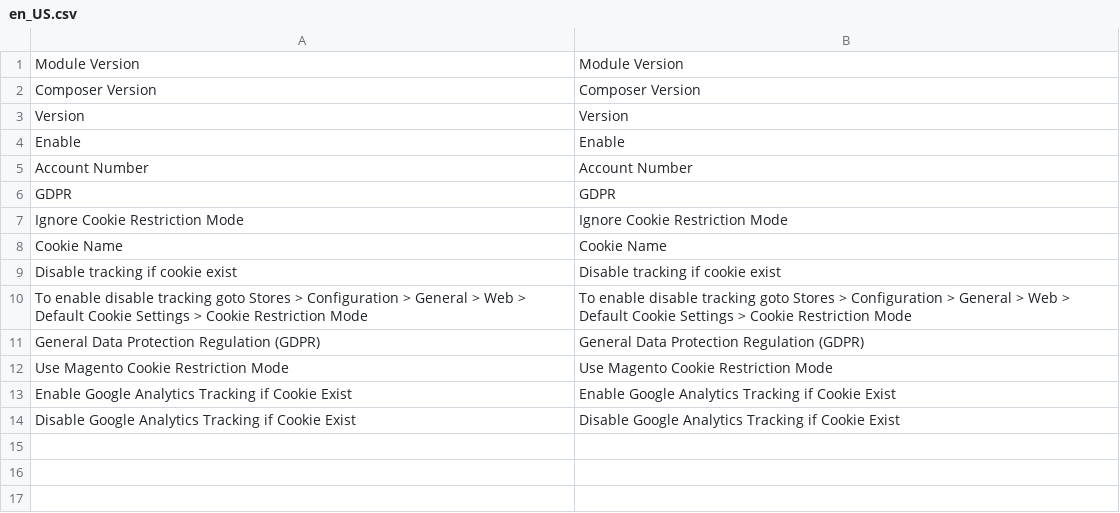
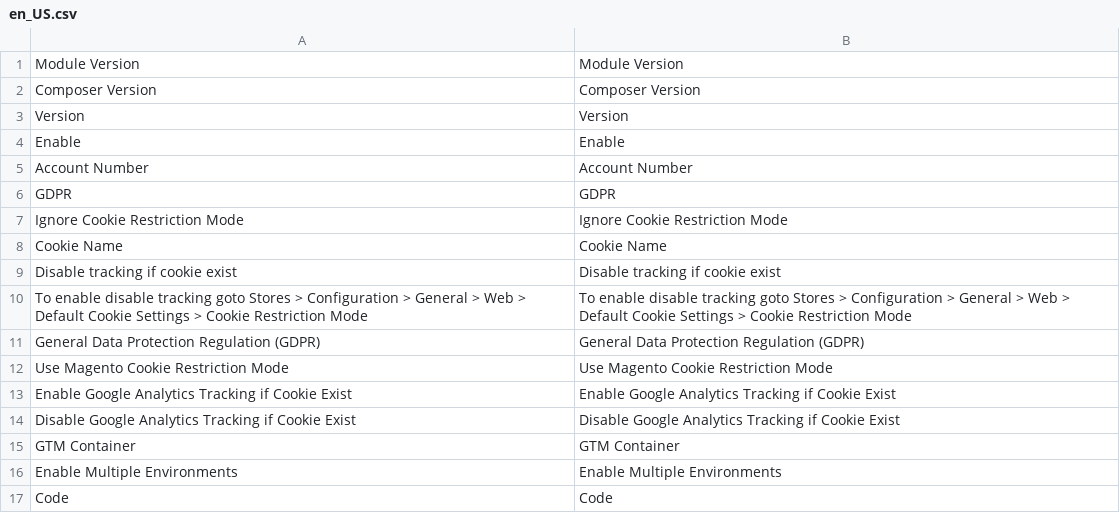
Before and after one commit to magepal/magento2-google-tag-manager, a CSV file: i18n/en_US.csv, drawn as a sheet.

Commit message:
Add Support for GTM environments and Magento Content Security Policies

```diff
--- a/i18n/en_US.csv
+++ b/i18n/en_US.csv
@@ -14 +14,4 @@
 "Disable Google Analytics Tracking if Cookie Exist","Disable Google Analytics Tracking if Cookie Exist"
+"GTM Container","GTM Container"
+"Enable Multiple Environments","Enable Multiple Environments"
+"Code","Code"
```
Also changed, not shown: 10 other files.
